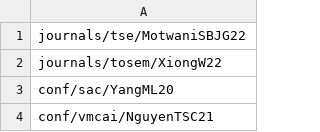
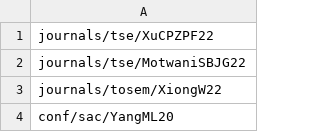
Before and after one commit to program-repair/program-repair.github.io, a CSV file: data/bibliography.csv, drawn as a sheet; only a part is shown; the shorter side is filled out with more unchanged rows; the diff names each change by its address in the sheet, - before the commit and + after, or states it on an @@ line.

Commit message:
tse paper

```diff
--- a/data/bibliography.csv
+++ b/data/bibliography.csv
+row 1: journals/tse/XuCPZPF22
```
